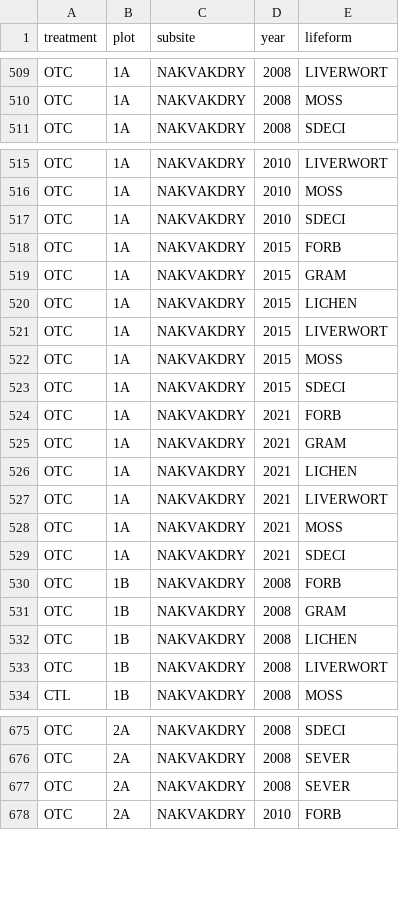
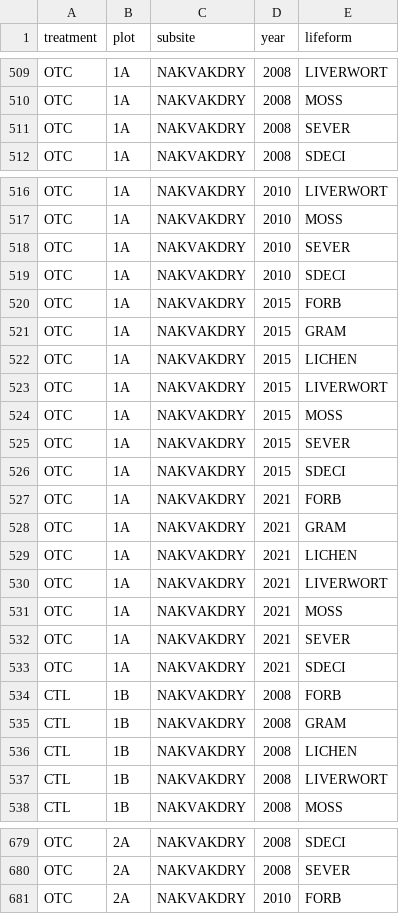
Before and after one commit to davisemma/Nakvak-OTC, a CSV file: Data/Point Frame/plot_year_genus_fin.csv (was Data/Point Frame/plot_year_genus.csv), drawn as a sheet; only a part is shown, gaps mark what is left out; the diff covers the shown part only.

```diff
--- a/Data/Point Frame/plot_year_genus.csv
+++ b/Data/Point Frame/plot_year_genus_fin.csv
@@ -510,2 +510,3 @@ OTC,1A,NAKVAKDRY,2008,LIVERWORT
 OTC,1A,NAKVAKDRY,2008,MOSS
+OTC,1A,NAKVAKDRY,2008,SEVER
 OTC,1A,NAKVAKDRY,2008,SDECI
@@ -516,2 +517,3 @@ OTC,1A,NAKVAKDRY,2010,LIVERWORT
 OTC,1A,NAKVAKDRY,2010,MOSS
+OTC,1A,NAKVAKDRY,2010,SEVER
 OTC,1A,NAKVAKDRY,2010,SDECI
@@ -522,2 +524,3 @@ OTC,1A,NAKVAKDRY,2015,LIVERWORT
 OTC,1A,NAKVAKDRY,2015,MOSS
+OTC,1A,NAKVAKDRY,2015,SEVER
 OTC,1A,NAKVAKDRY,2015,SDECI
@@ -528,7 +531,8 @@ OTC,1A,NAKVAKDRY,2021,LIVERWORT
 OTC,1A,NAKVAKDRY,2021,MOSS
+OTC,1A,NAKVAKDRY,2021,SEVER
 OTC,1A,NAKVAKDRY,2021,SDECI
-OTC,1B,NAKVAKDRY,2008,FORB
-OTC,1B,NAKVAKDRY,2008,GRAM
-OTC,1B,NAKVAKDRY,2008,LICHEN
-OTC,1B,NAKVAKDRY,2008,LIVERWORT
+CTL,1B,NAKVAKDRY,2008,FORB
+CTL,1B,NAKVAKDRY,2008,GRAM
+CTL,1B,NAKVAKDRY,2008,LICHEN
+CTL,1B,NAKVAKDRY,2008,LIVERWORT
 CTL,1B,NAKVAKDRY,2008,MOSS
@@ -676,3 +680,2 @@ OTC,2A,NAKVAKDRY,2008,SDECI
 OTC,2A,NAKVAKDRY,2008,SEVER
-OTC,2A,NAKVAKDRY,2008,SEVER
 OTC,2A,NAKVAKDRY,2010,FORB
```
Also changed, not shown: 24 removed rows and 2 edited cells elsewhere in this file, 3 other files.
